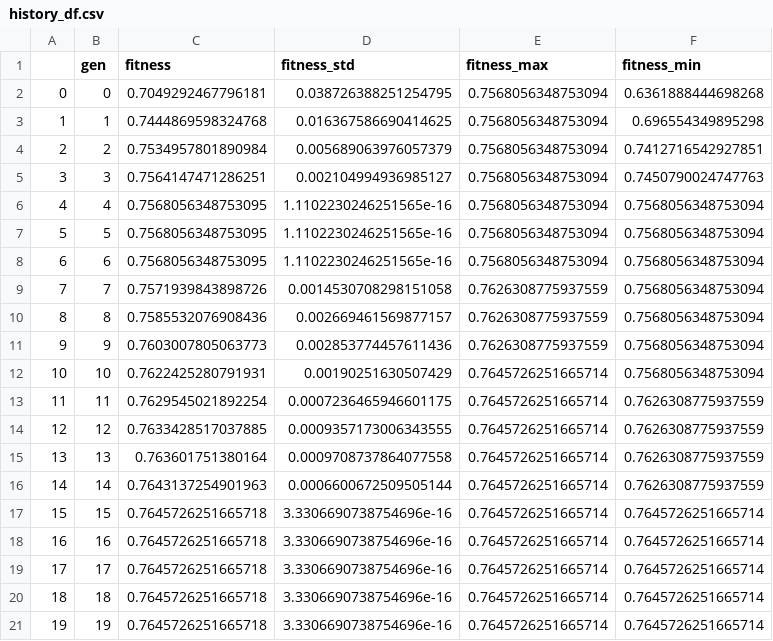
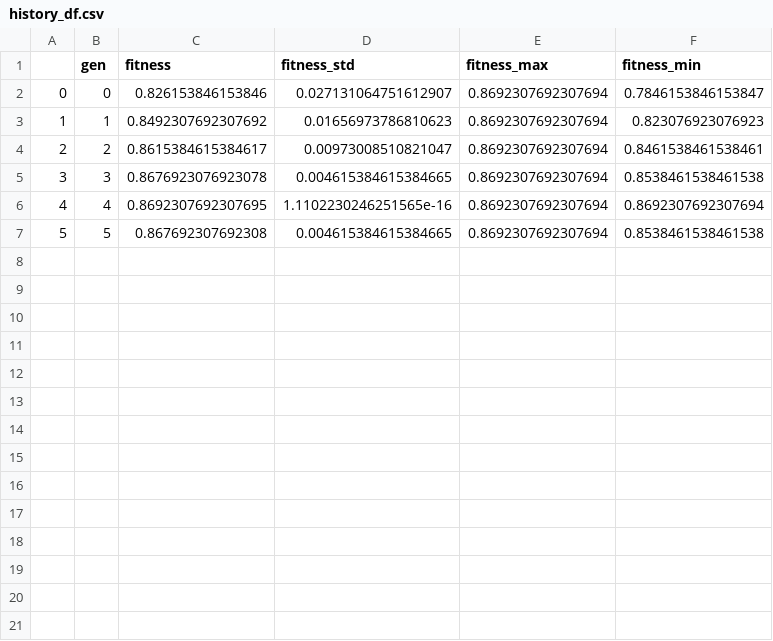
Before and after one commit to amgfernandes/GA_based_feature_selection, a CSV file: history_df.csv, drawn as a sheet; only a part is shown; the diff covers the shown part only.

```diff
--- a/history_df.csv
+++ b/history_df.csv
@@ -1,21 +1,7 @@
 ,gen,fitness,fitness_std,fitness_max,fitness_min
-0,0,0.7049292467796181,0.038726388251254795,0.7568056348753094,0.6361888444698268
-1,1,0.7444869598324768,0.016367586690414625,0.7568056348753094,0.696554349895298
-2,2,0.7534957801890984,0.005689063976057379,0.7568056348753094,0.7412716542927851
-3,3,0.7564147471286251,0.002104994936985127,0.7568056348753094,0.7450790024747763
-4,4,0.7568056348753095,1.1102230246251565e-16,0.7568056348753094,0.7568056348753094
-5,5,0.7568056348753095,1.1102230246251565e-16,0.7568056348753094,0.7568056348753094
-6,6,0.7568056348753095,1.1102230246251565e-16,0.7568056348753094,0.7568056348753094
-7,7,0.7571939843898726,0.0014530708298151058,0.7626308775937559,0.7568056348753094
-8,8,0.7585532076908436,0.002669461569877157,0.7626308775937559,0.7568056348753094
-9,9,0.7603007805063773,0.002853774457611436,0.7626308775937559,0.7568056348753094
-10,10,0.7622425280791931,0.00190251630507429,0.7645726251665714,0.7568056348753094
-11,11,0.7629545021892254,0.0007236465946601175,0.7645726251665714,0.7626308775937559
-12,12,0.7633428517037885,0.0009357173006343555,0.7645726251665714,0.7626308775937559
-13,13,0.763601751380164,0.0009708737864077558,0.7645726251665714,0.7626308775937559
-14,14,0.7643137254901963,0.0006600672509505144,0.7645726251665714,0.7626308775937559
-15,15,0.7645726251665718,3.3306690738754696e-16,0.7645726251665714,0.7645726251665714
-16,16,0.7645726251665718,3.3306690738754696e-16,0.7645726251665714,0.7645726251665714
-17,17,0.7645726251665718,3.3306690738754696e-16,0.7645726251665714,0.7645726251665714
-18,18,0.7645726251665718,3.3306690738754696e-16,0.7645726251665714,0.7645726251665714
-19,19,0.7645726251665718,3.3306690738754696e-16,0.7645726251665714,0.7645726251665714
+0,0,0.826153846153846,0.027131064751612907,0.8692307692307694,0.7846153846153847
+1,1,0.8492307692307692,0.01656973786810623,0.8692307692307694,0.823076923076923
+2,2,0.8615384615384617,0.00973008510821047,0.8692307692307694,0.8461538461538461
+3,3,0.8676923076923078,0.004615384615384665,0.8692307692307694,0.8538461538461538
+4,4,0.8692307692307695,1.1102230246251565e-16,0.8692307692307694,0.8692307692307694
+5,5,0.867692307692308,0.004615384615384665,0.8692307692307694,0.8538461538461538
```
Also changed, not shown: 11 removed rows elsewhere in this file, 4 other files.
